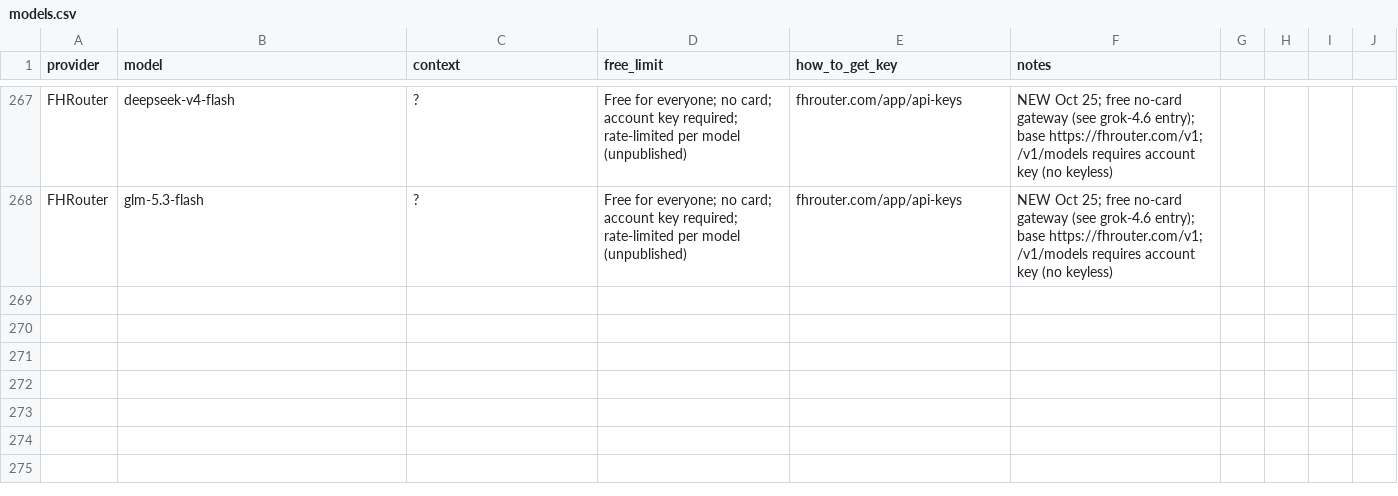
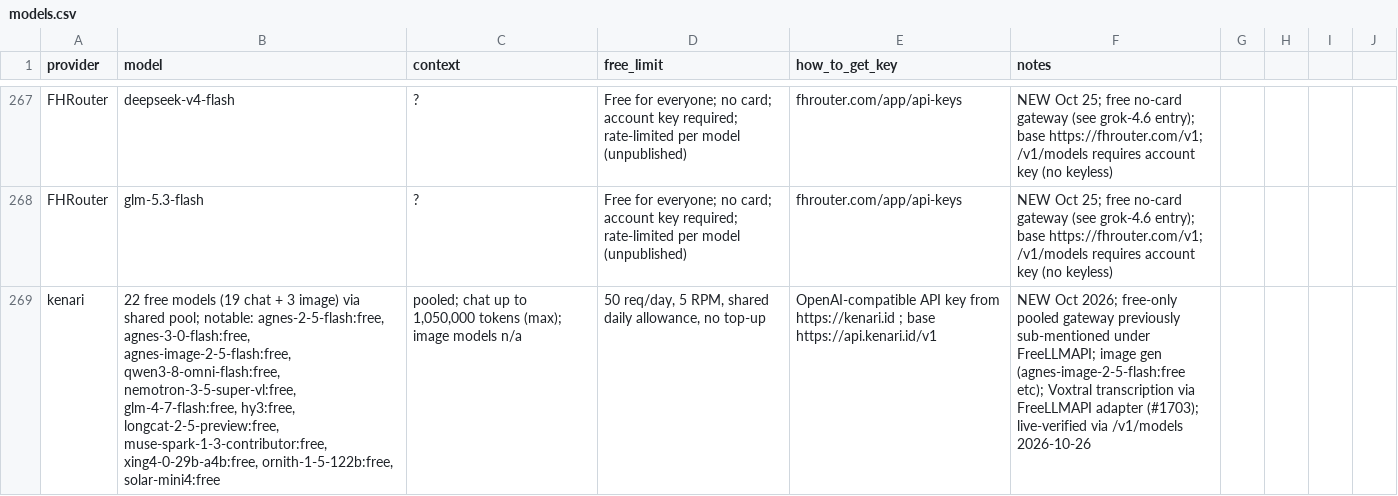
Before and after one commit to NostrDanish/freellm-watch, a CSV file: models.csv, drawn as a sheet; only a part is shown, gaps mark what is left out; the diff names each change by its address in the sheet, - before the commit and + after, or states it on an @@ line.

```diff
--- a/models.csv
+++ b/models.csv
+row 269: kenari | 22 free models (19 chat + 3 image) via shared pool; notable: agnes-2-5-flash:free, agnes-3-0-flash:free, agnes-image-2-5-flash:free, qwen3-8-omni-flash:free, nemotron-3-5-super-vl:free, glm-4-7-flash:free, hy3:free, longcat-2-5-preview:free, muse-spark-1-3-contributor:free, xing4-0-29b-a4b:free, ornith-1-5-122b:free, solar-mini4:free | pooled; chat up to 1,050,000 tokens (max); image models n/a | 50 req/day, 5 RPM, shared daily allowance, no top-up | OpenAI-compatible API key from https://kenari.id ; base https://api.kenari.id/v1 | NEW Oct 2026; free-only pooled gateway previously sub-mentioned under FreeLLMAPI; image gen (agnes-image-2-5-flash:free etc); Voxtral transcription via FreeLLMAPI adapter (#1703); live-verified via /v1/models 2026-10-26
```
Also changed, not shown: 2 other files.
